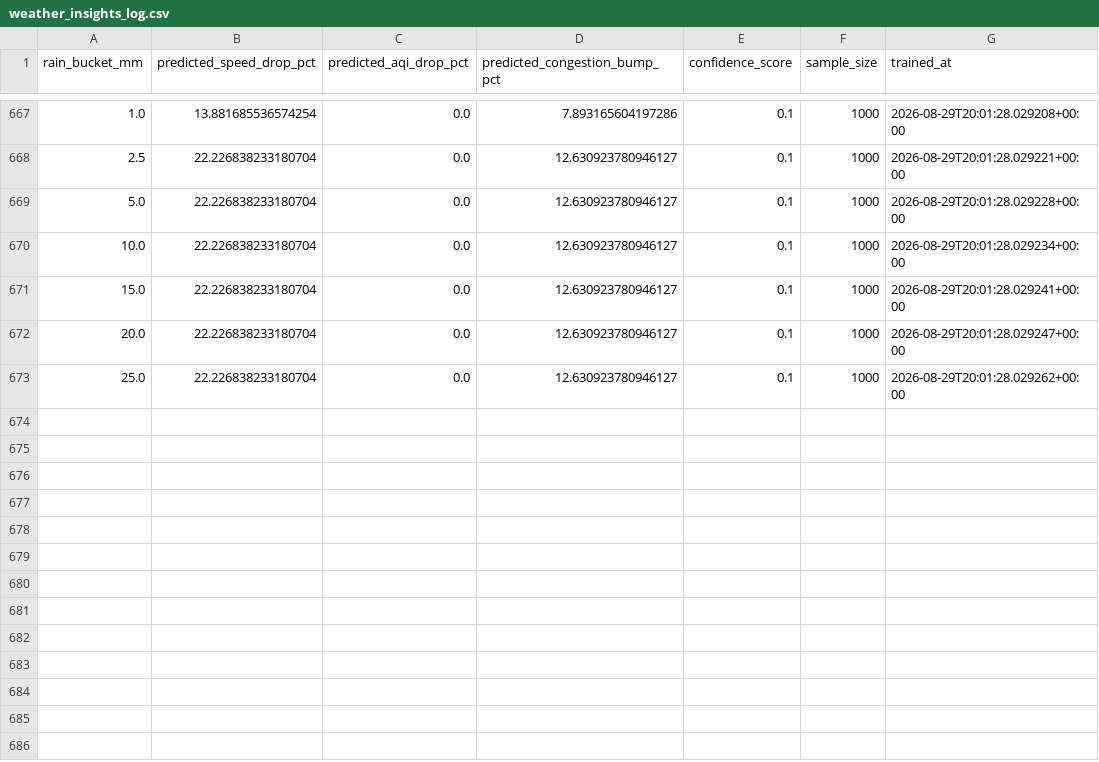
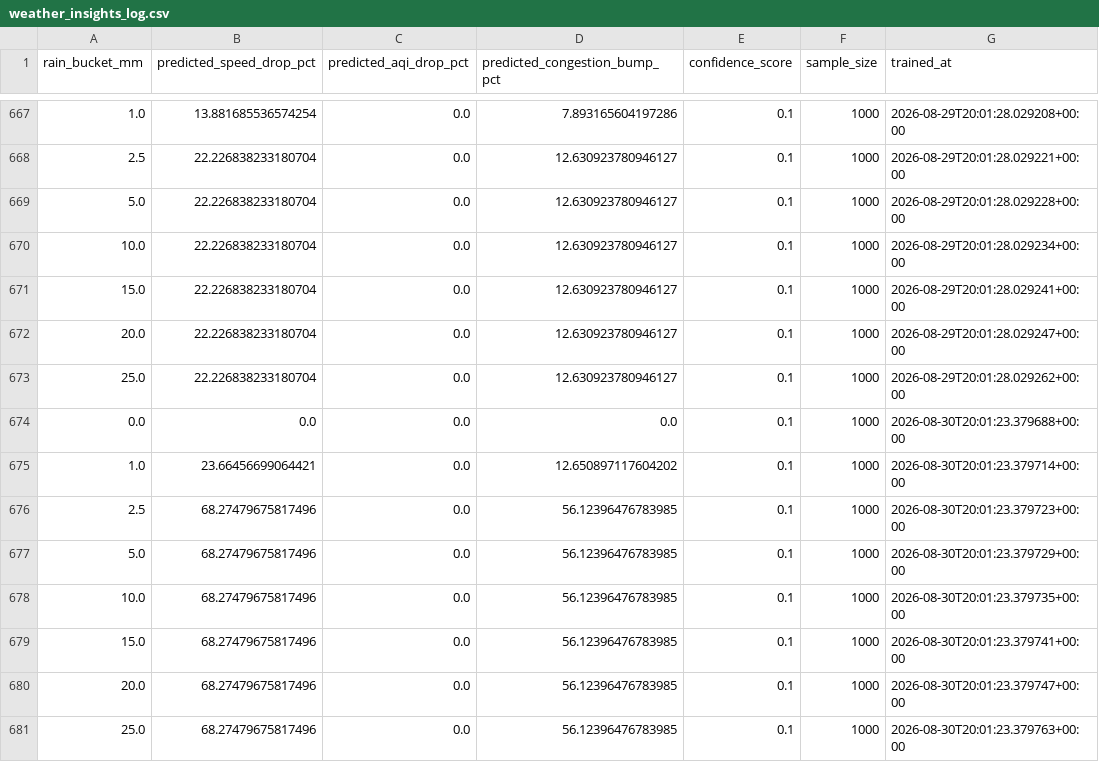
Before and after one commit to anmajharul/mirpur_traffic_pipeline, a CSV file: backend/reports/weather_insights_log.csv, drawn as a sheet; only a part is shown, gaps mark what is left out.

```diff
--- a/backend/reports/weather_insights_log.csv
+++ b/backend/reports/weather_insights_log.csv
@@ -673 +673,9 @@ rain_bucket_mm,predicted_speed_drop_pct,predicted_aqi_drop_pct,predicted_congest
 25.0,22.226838233180704,0.0,12.630923780946127,0.1,1000,2026-08-29T20:01:28.029262+00:00
+0.0,0.0,0.0,0.0,0.1,1000,2026-08-30T20:01:23.379688+00:00
+1.0,23.66456699064421,0.0,12.650897117604202,0.1,1000,2026-08-30T20:01:23.379714+00:00
+2.5,68.27479675817496,0.0,56.12396476783985,0.1,1000,2026-08-30T20:01:23.379723+00:00
+5.0,68.27479675817496,0.0,56.12396476783985,0.1,1000,2026-08-30T20:01:23.379729+00:00
+10.0,68.27479675817496,0.0,56.12396476783985,0.1,1000,2026-08-30T20:01:23.379735+00:00
+15.0,68.27479675817496,0.0,56.12396476783985,0.1,1000,2026-08-30T20:01:23.379741+00:00
+20.0,68.27479675817496,0.0,56.12396476783985,0.1,1000,2026-08-30T20:01:23.379747+00:00
+25.0,68.27479675817496,0.0,56.12396476783985,0.1,1000,2026-08-30T20:01:23.379763+00:00
```
